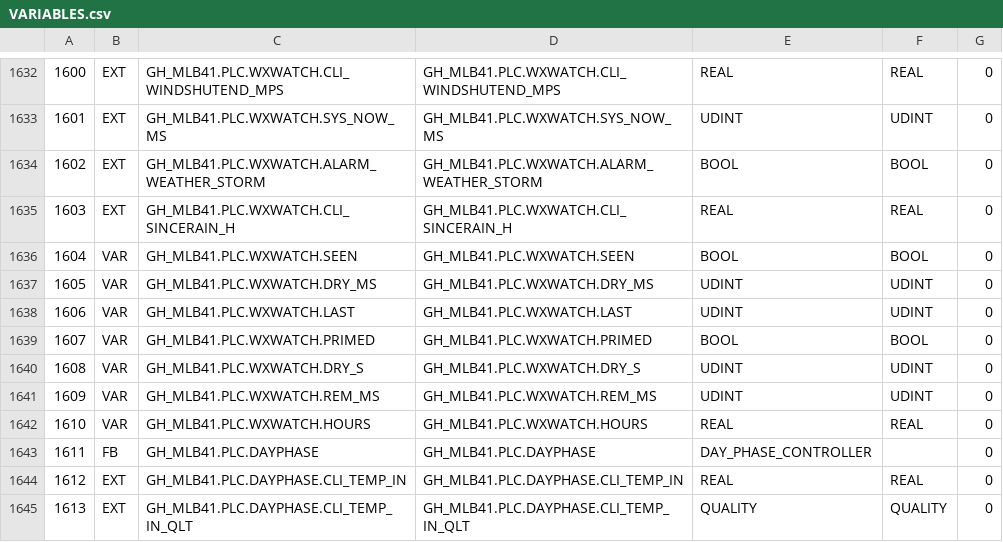
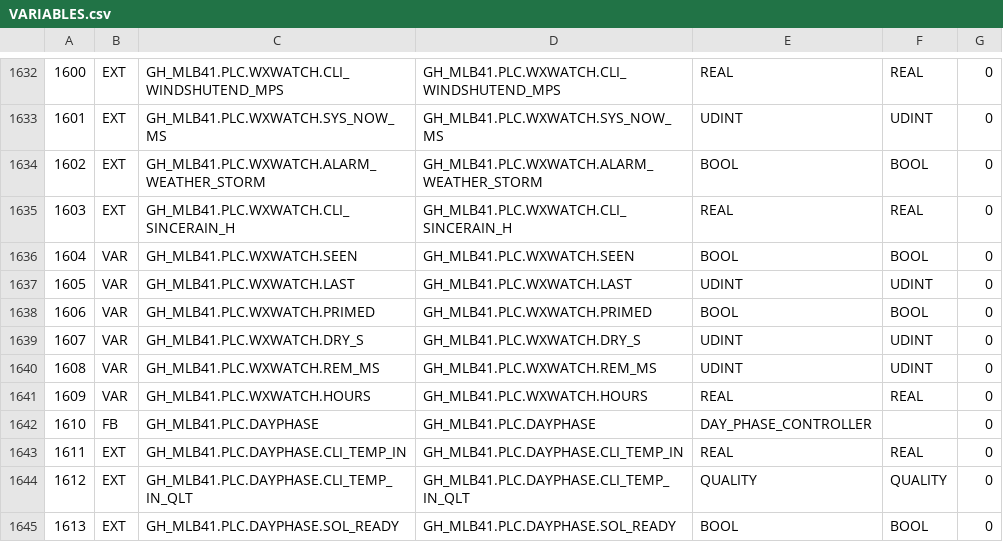
Before and after one commit to pstch/botanik2, a CSV file: src/sites/gh_mlb41/generated/VARIABLES.csv, drawn as a sheet; only a part is shown, gaps mark what is left out; the shorter side is filled out with more unchanged rows; removed rows and columns are numbered as before the commit, all else as after; the diff names each change by its address in the sheet, - before the commit and + after, or states it on an @@ line.

```diff
--- a/src/sites/gh_mlb41/generated/VARIABLES.csv
+++ b/src/sites/gh_mlb41/generated/VARIABLES.csv
-row 1637: 1605 | VAR | GH_MLB41.PLC.WXWATCH.DRY_MS | GH_MLB41.PLC.WXWATCH.DRY_MS | UDINT | UDINT | 0
@@ column A renumbered between rows 1637 and 2743 @@
```
Also changed, not shown: 6 other files.
